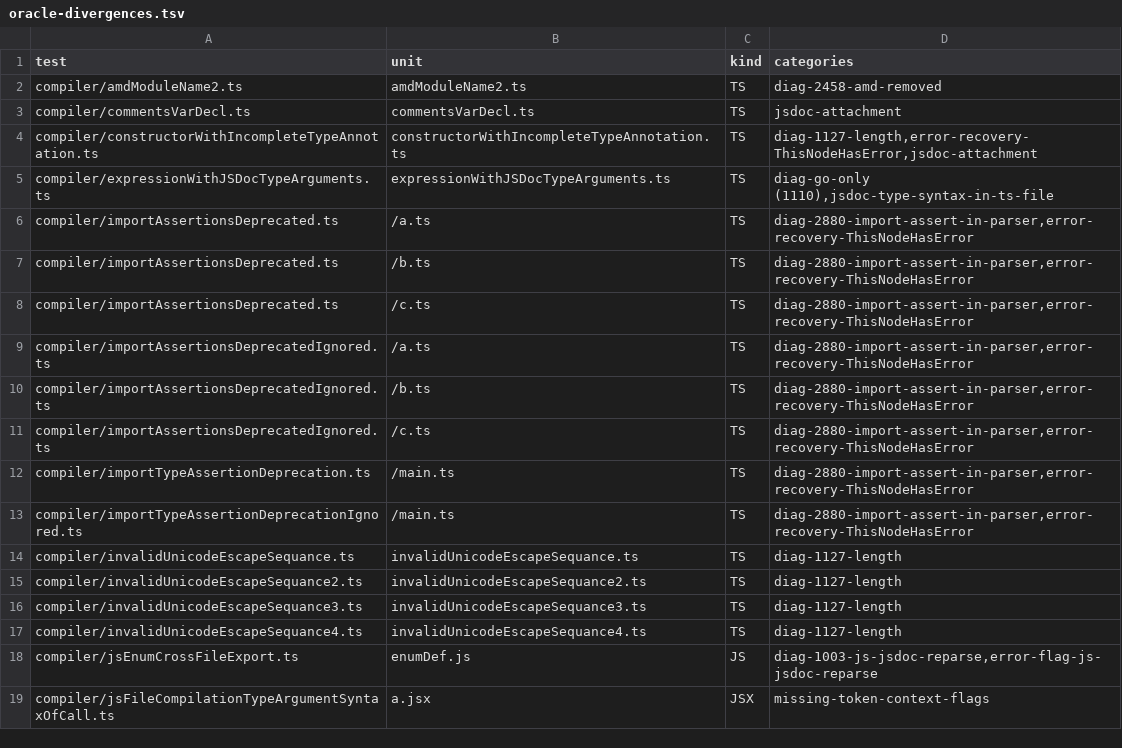
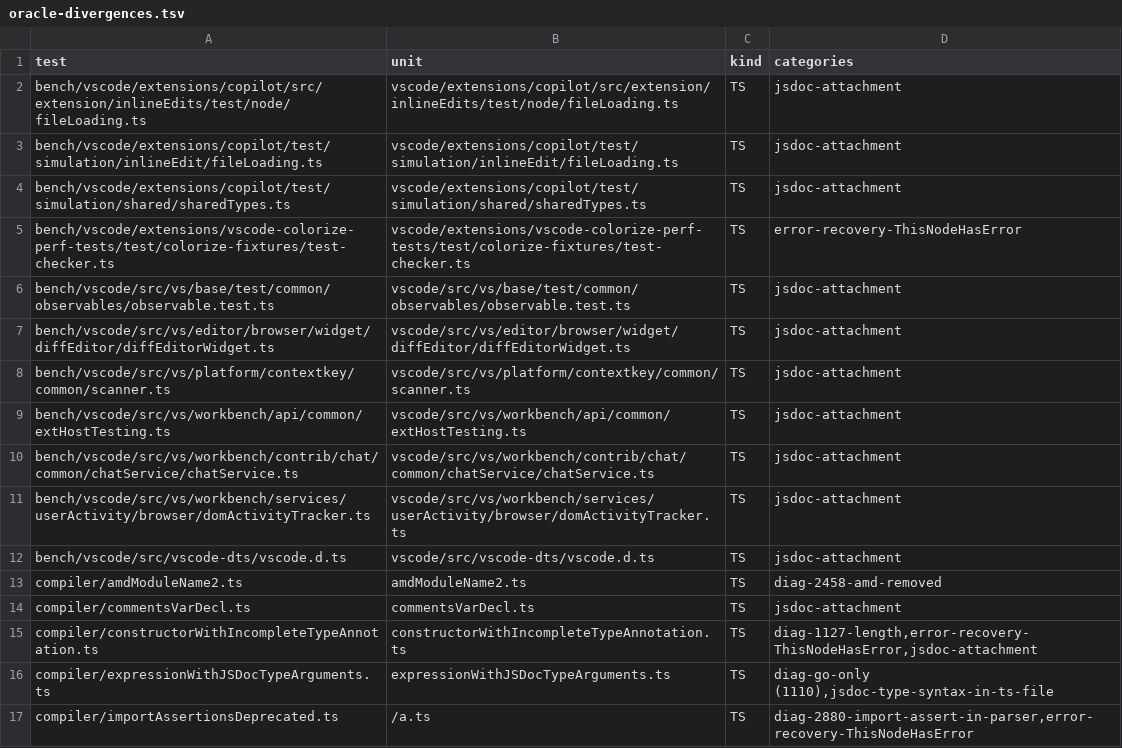
Before and after one commit to AndreKfm/NeverSharp, a TSV file: harness/astdump/oracle-divergences.tsv, drawn as a sheet; only a part is shown; the shorter side is filled out with more unchanged rows.

```diff
--- a/harness/astdump/oracle-divergences.tsv
+++ b/harness/astdump/oracle-divergences.tsv
@@ -1,2 +1,13 @@
 test	unit	kind	categories
+bench/vscode/extensions/copilot/src/extension/inlineEdits/test/node/fileLoading.ts	vscode/extensions/copilot/src/extension/inlineEdits/test/node/fileLoading.ts	TS	jsdoc-attachment
+bench/vscode/extensions/copilot/test/simulation/inlineEdit/fileLoading.ts	vscode/extensions/copilot/test/simulation/inlineEdit/fileLoading.ts	TS	jsdoc-attachment
+bench/vscode/extensions/copilot/test/simulation/shared/sharedTypes.ts	vscode/extensions/copilot/test/simulation/shared/sharedTypes.ts	TS	jsdoc-attachment
+bench/vscode/extensions/vscode-colorize-perf-tests/test/colorize-fixtures/test-checker.ts	vscode/extensions/vscode-colorize-perf-tests/test/colorize-fixtures/test-checker.ts	TS	error-recovery-ThisNodeHasError
+bench/vscode/src/vs/base/test/common/observables/observable.test.ts	vscode/src/vs/base/test/common/observables/observable.test.ts	TS	jsdoc-attachment
+bench/vscode/src/vs/editor/browser/widget/diffEditor/diffEditorWidget.ts	vscode/src/vs/editor/browser/widget/diffEditor/diffEditorWidget.ts	TS	jsdoc-attachment
+bench/vscode/src/vs/platform/contextkey/common/scanner.ts	vscode/src/vs/platform/contextkey/common/scanner.ts	TS	jsdoc-attachment
+bench/vscode/src/vs/workbench/api/common/extHostTesting.ts	vscode/src/vs/workbench/api/common/extHostTesting.ts	TS	jsdoc-attachment
+bench/vscode/src/vs/workbench/contrib/chat/common/chatService/chatService.ts	vscode/src/vs/workbench/contrib/chat/common/chatService/chatService.ts	TS	jsdoc-attachment
+bench/vscode/src/vs/workbench/services/userActivity/browser/domActivityTracker.ts	vscode/src/vs/workbench/services/userActivity/browser/domActivityTracker.ts	TS	jsdoc-attachment
+bench/vscode/src/vscode-dts/vscode.d.ts	vscode/src/vscode-dts/vscode.d.ts	TS	jsdoc-attachment
 compiler/amdModuleName2.ts	amdModuleName2.ts	TS	diag-2458-amd-removed
```
Also changed, not shown: 21 other files.
